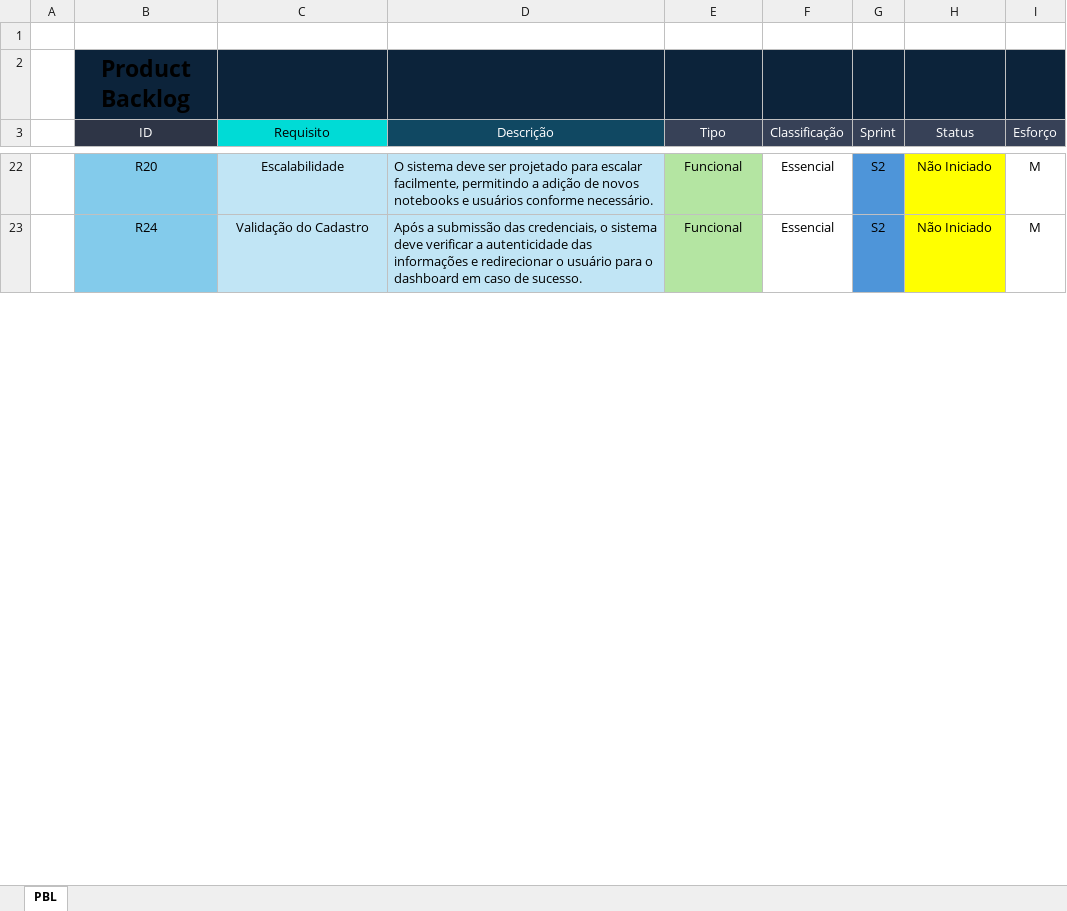
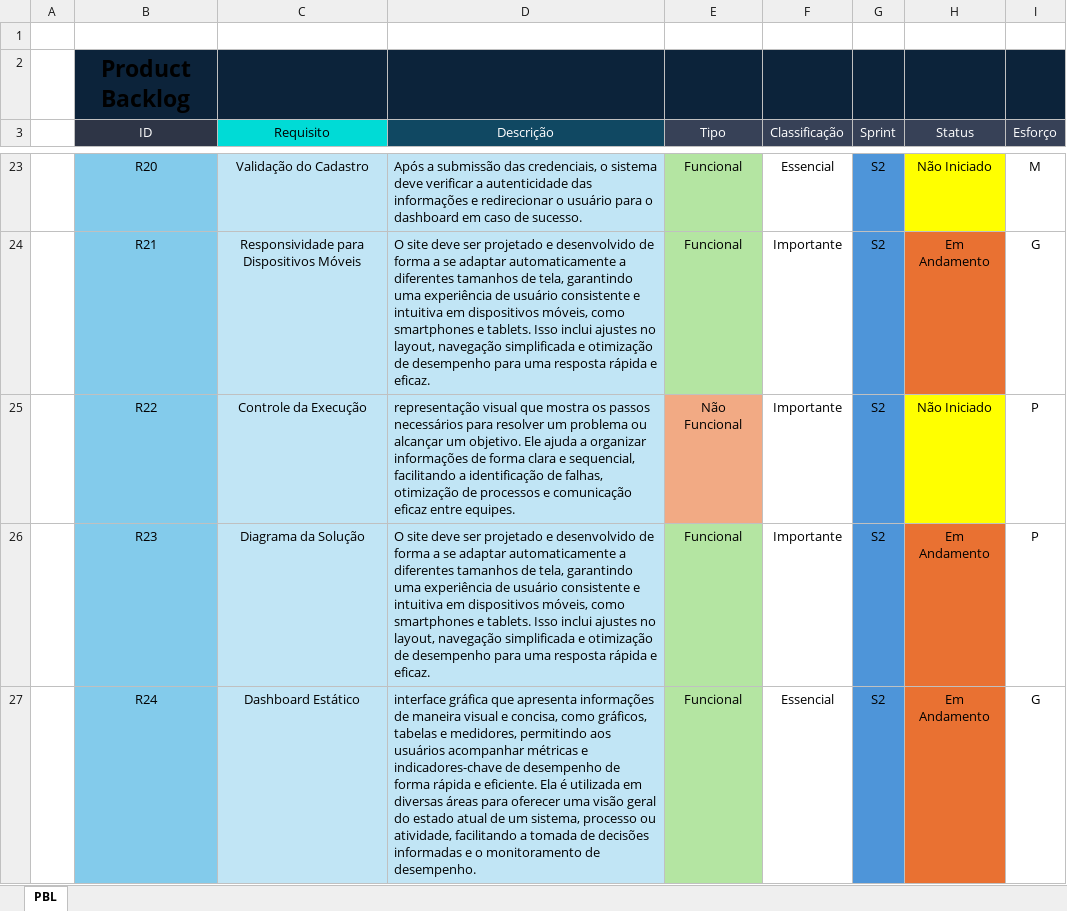
Before and after one commit to Noctoramento/Documentacao, an Excel workbook: Documentação do Projeto/PBL - Noctoramento.xlsx, sheet PBL, drawn as a sheet; only a part is shown, gaps mark what is left out; values as stored, in another font and other column widths than the file's, no borders; addresses are those after the commit; the diff covers the shown part only; the diff names each change by its address in the sheet, - before the commit and + after, or states it on an @@ line.

Commit message:
Subindo PBL Atualizado

```diff
--- a/Documentação do Projeto/PBL - Noctoramento.xlsx (sheet PBL)
+++ b/Documentação do Projeto/PBL - Noctoramento.xlsx (sheet PBL)
-C23 (Requisito): Escalabilidade
+C23 (Requisito): Validação do Cadastro
-D23 (Descrição): O sistema deve ser projetado para escalar facilmente, permitindo a adição de novos notebooks e usuários conforme necessário.
+D23 (Descrição): Após a submissão das credenciais, o sistema deve verificar a autenticidade das informações e redirecionar o usuário para o dashboard em caso de sucesso.
+row 24:  | R21 | Responsividade para Dispositivos Móveis | O site deve ser projetado e desenvolvido de forma a se adaptar automaticamente a diferentes tamanhos de tela, garantindo uma experiência de usuário consistente e intuitiva em dispositivos móveis, como smartphones e tablets. Isso inclui ajustes no layout, navegação simplificada e otimização de desempenho para uma resposta rápida e eficaz. | Funcional | Importante | S2 | Em Andamento | G
+row 25:  | R22 | Controle da Execução | representação visual que mostra os passos necessários para resolver um problema ou alcançar um objetivo. Ele ajuda a organizar informações de forma clara e sequencial, facilitando a identificação de falhas, otimização de processos e comunicação eficaz entre equipes. | Não Funcional | Importante | S2 | Não Iniciado | P
+row 26:  | R23 | Diagrama da Solução | O site deve ser projetado e desenvolvido de forma a se adaptar automaticamente a diferentes tamanhos de tela, garantindo uma experiência de usuário consistente e intuitiva em dispositivos móveis, como smartphones e tablets. Isso inclui ajustes no layout, navegação simplificada e otimização de desempenho para uma resposta rápida e eficaz. | Funcional | Importante | S2 | Em Andamento | P
-C27 (Requisito): Validação do Cadastro
+C27 (Requisito): Dashboard Estático
-D27 (Descrição): Após a submissão das credenciais, o sistema deve verificar a autenticidade das informações e redirecionar o usuário para o dashboard em caso de sucesso.
+D27 (Descrição): interface gráfica que apresenta informações de maneira visual e concisa, como gráficos, tabelas e medidores, permitindo aos usuários acompanhar métricas e indicadores-chave de desempenho de forma rápida e eficiente. Ela é utilizada em diversas áreas para oferecer uma visão geral do estado atual de um sistema, processo ou atividade, facilitando a tomada de decisões informadas e o monitoramento de desempenho.
-H27 (Status): Não Iniciado
+H27 (Status): Em Andamento
-H27 fill: #FFFF00
+H27 fill: #E97132
-I27 (Esforço): M
+I27 (Esforço): G
```
Also changed, not shown: 12 added rows, 17 hidden or unhidden rows, 57 edited cells and cell formats elsewhere in this sheet.
